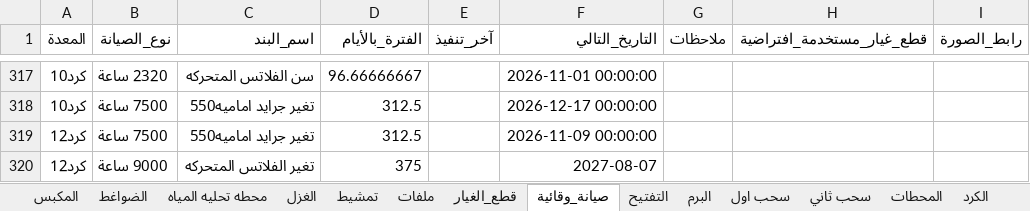
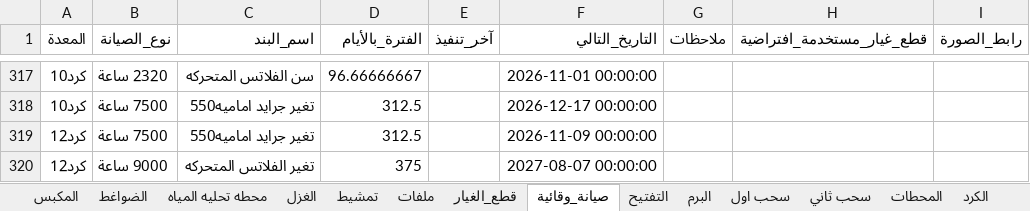
Before and after one commit to mahmedabdallh123/stations, an Excel workbook: l9.xlsx, sheet صيانة_وقائية, drawn as a sheet; only a part is shown, gaps mark what is left out; values as stored, in another font and other column widths than the file's, no borders; the diff names each change by its address in the sheet, - before the commit and + after, or states it on an @@ line.

```diff
--- a/l9.xlsx (sheet صيانة_وقائية)
+++ b/l9.xlsx (sheet صيانة_وقائية)
-F320 (التاريخ_التالي): 2027-08-07
+F320 (التاريخ_التالي): 2027-08-07 00:00:00
```
Also changed, not shown: sheet الكرد.
